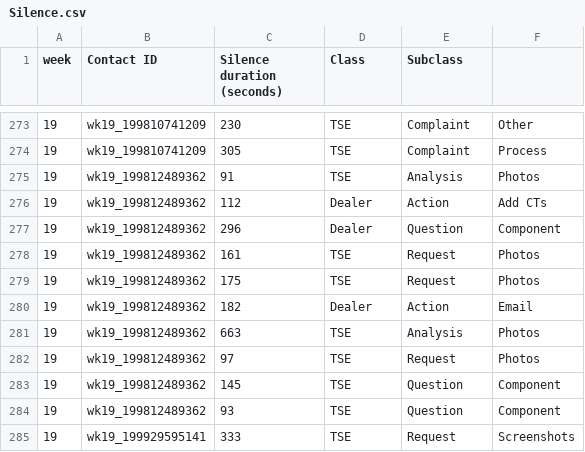
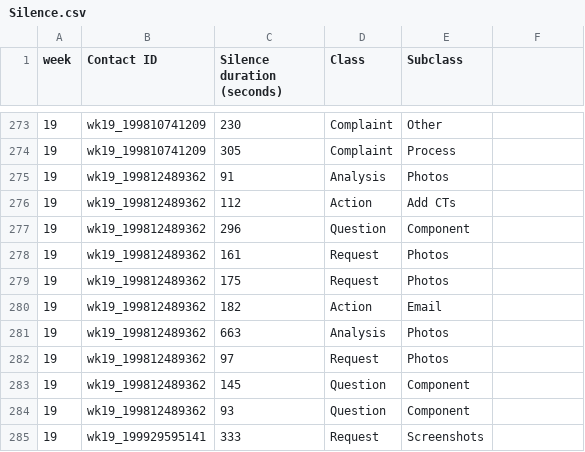
Before and after one commit to SunPower/supportapps-icebreaker, a CSV file: Silence.csv, drawn as a sheet; only a part is shown, gaps mark what is left out; the diff covers the shown part only.

```diff
--- a/Silence.csv
+++ b/Silence.csv
@@ -273,13 +273,13 @@
-19,wk19_199810741209,230,TSE,Complaint,Other
-19,wk19_199810741209,305,TSE,Complaint,Process
-19,wk19_199812489362,91,TSE,Analysis,Photos
-19,wk19_199812489362,112,Dealer,Action,Add CTs
-19,wk19_199812489362,296,Dealer,Question,Component
-19,wk19_199812489362,161,TSE,Request,Photos
-19,wk19_199812489362,175,TSE,Request,Photos
-19,wk19_199812489362,182,Dealer,Action,Email
-19,wk19_199812489362,663,TSE,Analysis,Photos
-19,wk19_199812489362,97,TSE,Request,Photos
-19,wk19_199812489362,145,TSE,Question,Component
-19,wk19_199812489362,93,TSE,Question,Component
-19,wk19_199929595141,333,TSE,Request,Screenshots
+19,wk19_199810741209,230,Complaint,Other
+19,wk19_199810741209,305,Complaint,Process
+19,wk19_199812489362,91,Analysis,Photos
+19,wk19_199812489362,112,Action,Add CTs
+19,wk19_199812489362,296,Question,Component
+19,wk19_199812489362,161,Request,Photos
+19,wk19_199812489362,175,Request,Photos
+19,wk19_199812489362,182,Action,Email
+19,wk19_199812489362,663,Analysis,Photos
+19,wk19_199812489362,97,Request,Photos
+19,wk19_199812489362,145,Question,Component
+19,wk19_199812489362,93,Question,Component
+19,wk19_199929595141,333,Request,Screenshots
```
Also changed, not shown: 159 edited cells elsewhere in this file.
